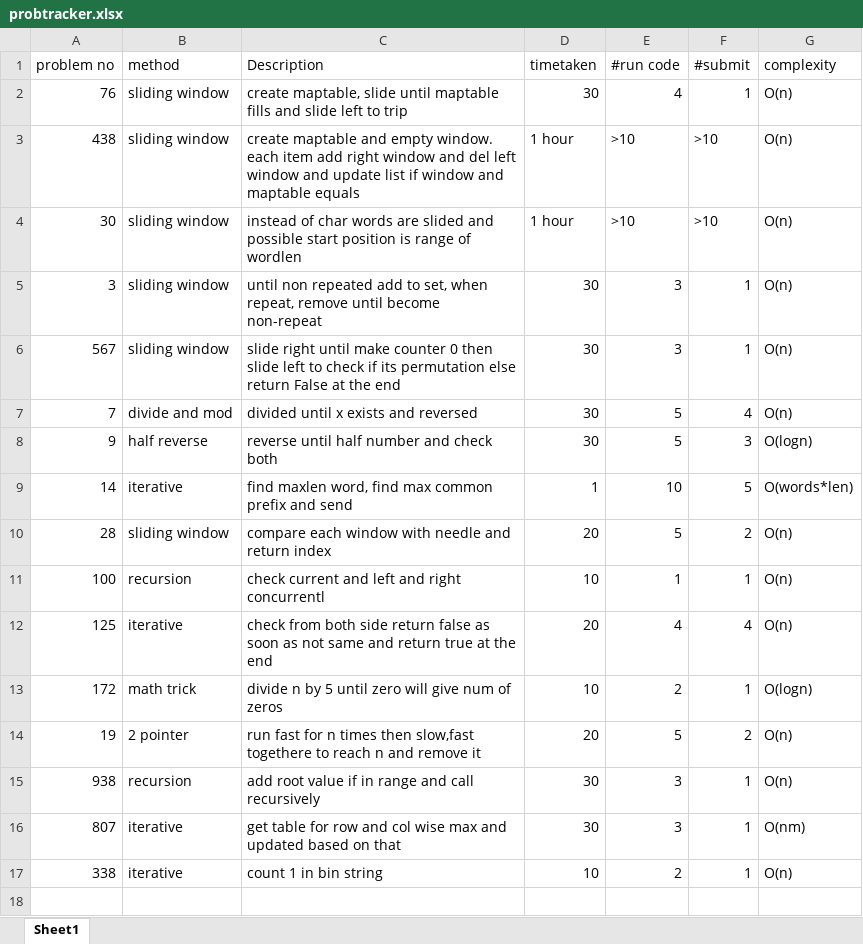
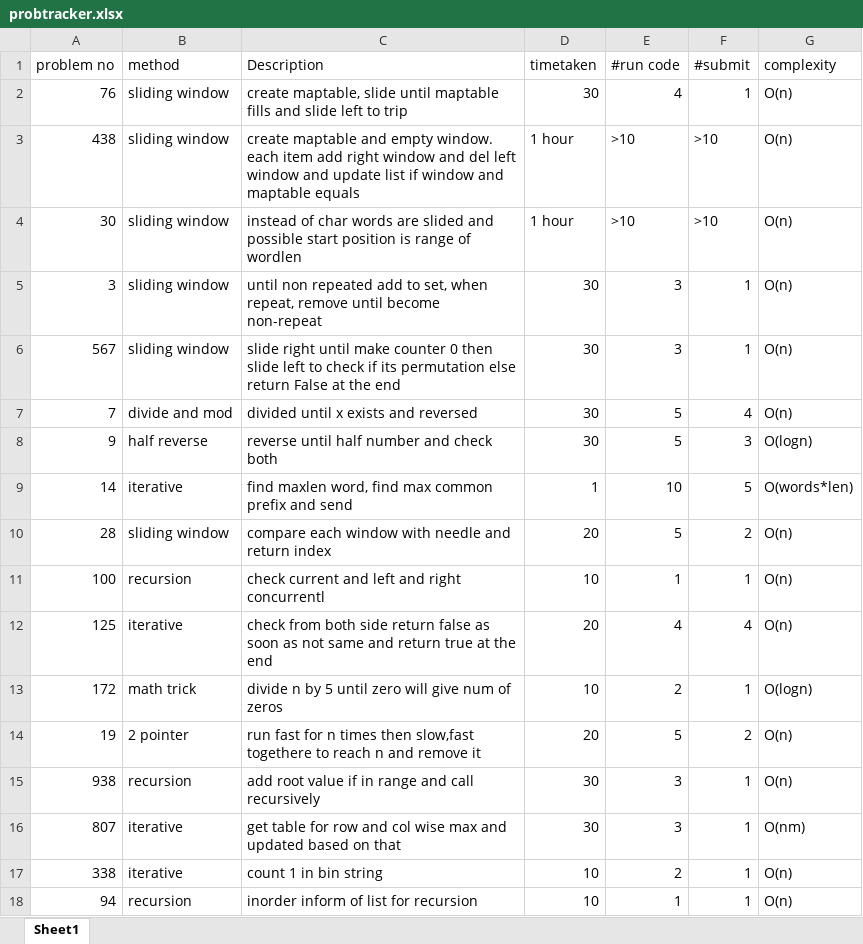
Before and after one commit to gokulramanaa/leedcodeanalysis, an Excel workbook: probtracker.xlsx, sheet Sheet1, drawn as a sheet; values as stored, in another font and other column widths than the file's, no borders; the diff names each change by its address in the sheet, - before the commit and + after, or states it on an @@ line.

```diff
--- a/probtracker.xlsx (sheet Sheet1)
+++ b/probtracker.xlsx (sheet Sheet1)
+row 18: 94 | recursion | inorder inform of list for recursion | 10 | 1 | 1 | O(n)
```
Also changed, not shown: 1 other file.
